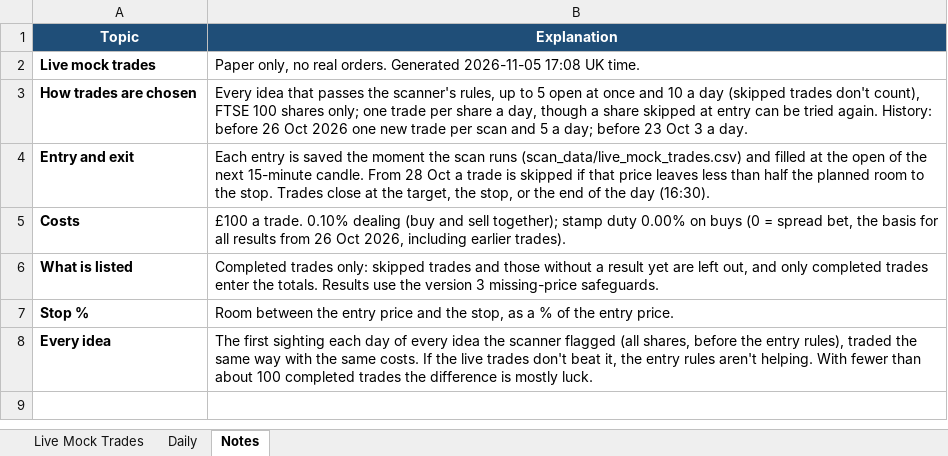
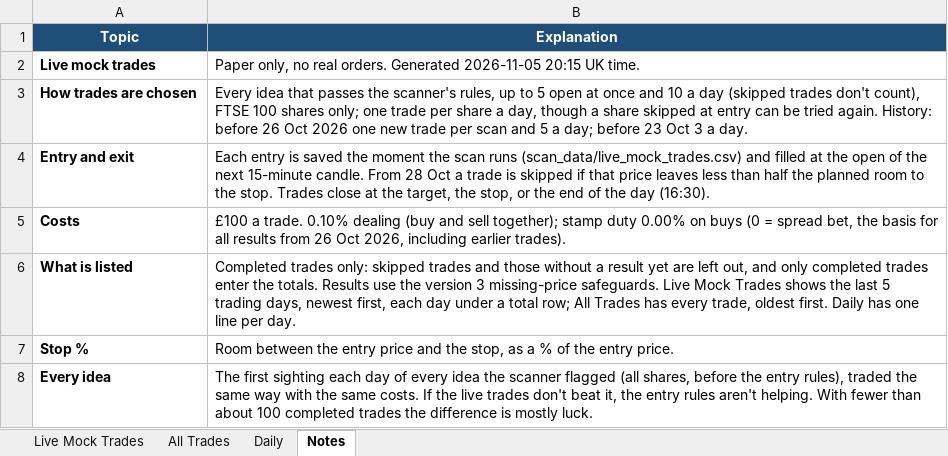
Before and after one commit to philwright210458-blip/ftse-trader, an Excel workbook: ftse_outcomes.xlsx, sheet Notes, drawn as a sheet; values as stored, in another font and other column widths than the file's, no borders; the diff names each change by its address in the sheet, - before the commit and + after, or states it on an @@ line.

```diff
--- a/ftse_outcomes.xlsx (sheet Notes)
+++ b/ftse_outcomes.xlsx (sheet Notes)
+sheet tab: All Trades
-B2 (Explanation): …Generated 2026-11-05 17:08 UK time.
+B2 (Explanation): …Generated 2026-11-05 20:15 UK time.
-B6 (Explanation): …missing-price safeguards.
+B6 (Explanation): …missing-price safeguards. Live Mock Trades shows the last 5 trading days, newest first, each day under a total row; All Trades has every trade, oldest first. Daily has one line per day.
```
Also changed, not shown: sheet Live Mock Trades, sheet Daily, charts or pictures, 3 other files.
